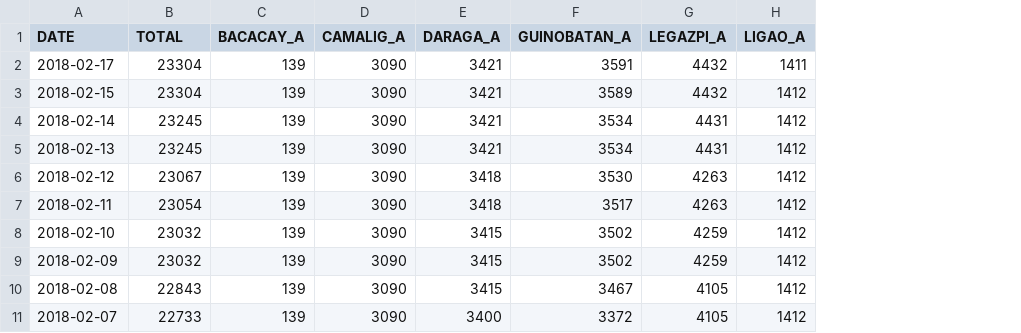
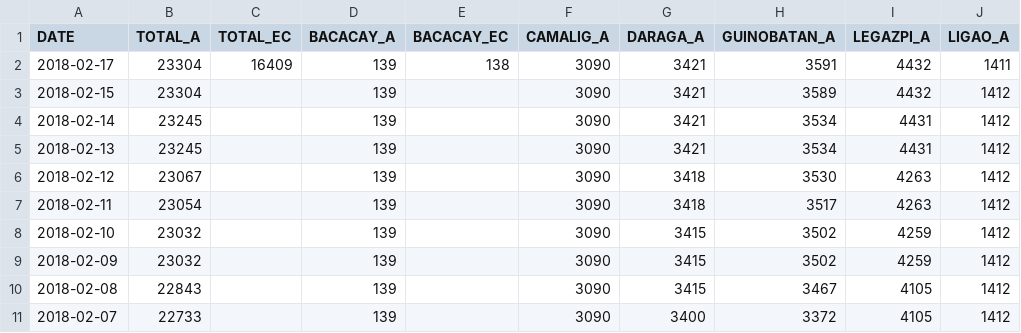
Before and after one commit to jmbangate/code4d, a CSV file: data/mayon/mayonevacaffectedfamperiod.csv, drawn as a sheet; only a part is shown; the diff names each change by its address in the sheet, - before the commit and + after, or states it on an @@ line.

Commit message:
Update mayonevacaffectedfamperiod.csv

```diff
--- a/data/mayon/mayonevacaffectedfamperiod.csv
+++ b/data/mayon/mayonevacaffectedfamperiod.csv
+column C (TOTAL_EC), row 2: 16409
+column E (BACACAY_EC), row 2: 138
-B1: TOTAL
+B1: TOTAL_A
```
